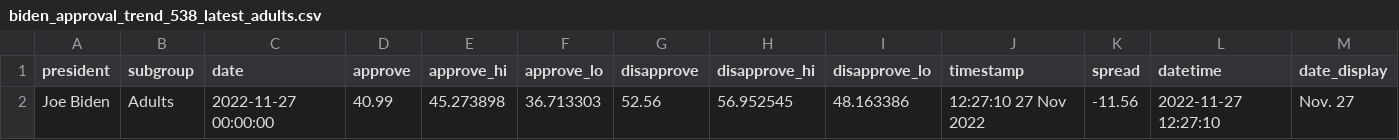
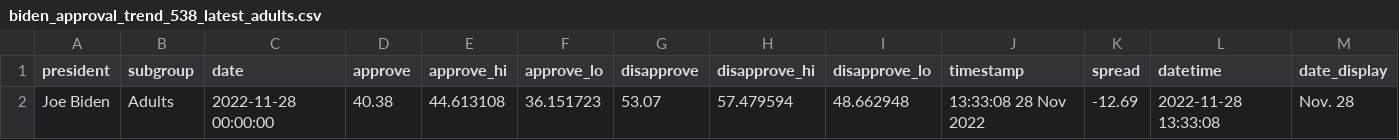
Before and after one commit to gridviz/biden-polls, a CSV file: data/processed/biden_approval_trend_538_latest_adults.csv, drawn as a sheet.

```diff
--- a/data/processed/biden_approval_trend_538_latest_adults.csv
+++ b/data/processed/biden_approval_trend_538_latest_adults.csv
@@ -1,2 +1,2 @@
 president,subgroup,date,approve,approve_hi,approve_lo,disapprove,disapprove_hi,disapprove_lo,timestamp,spread,datetime,date_display
-Joe Biden,Adults,2022-11-27 00:00:00,40.99,45.273898,36.713303,52.56,56.952545,48.163386,12:27:10 27 Nov 2022,-11.56,2022-11-27 12:27:10,Nov. 27
+Joe Biden,Adults,2022-11-28 00:00:00,40.38,44.613108,36.151723,53.07,57.479594,48.662948,13:33:08 28 Nov 2022,-12.69,2022-11-28 13:33:08,Nov. 28
```
Also changed, not shown: data/processed/biden_approval_trend_538_adults.csv, data/processed/biden_approval_trend_538_all_polls.csv, 3 other files.
